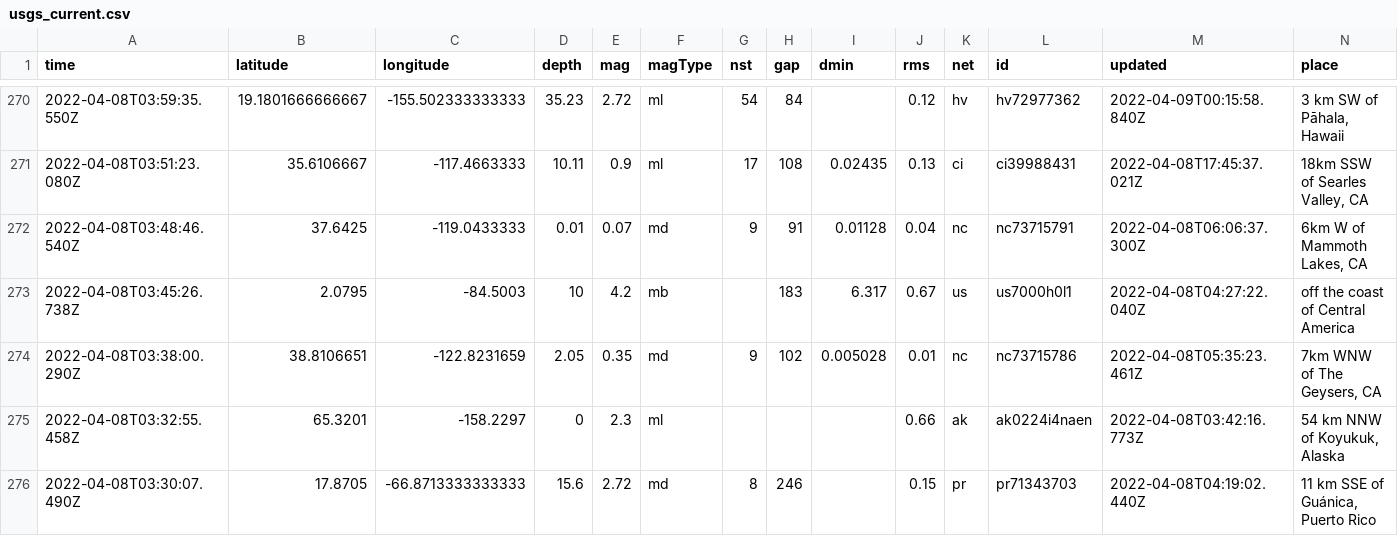
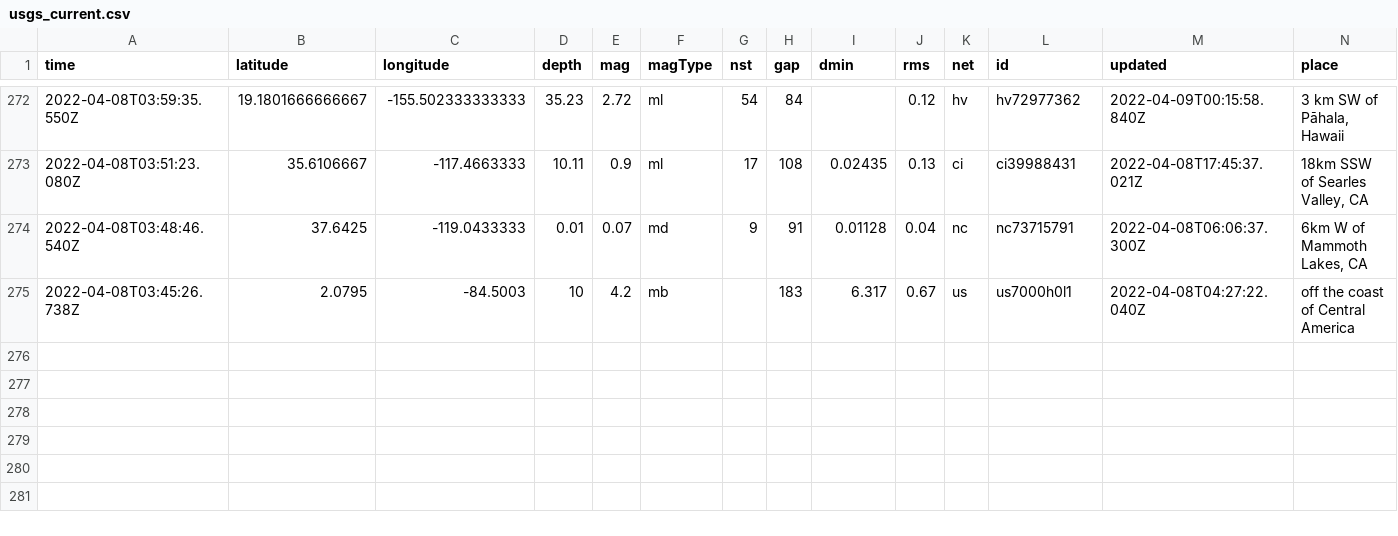
Before and after one commit to lambrechts/nicar2022-github-actions, a CSV file: usgs_current.csv, drawn as a sheet; only a part is shown, gaps mark what is left out; removed rows and columns are numbered as before the commit, all else as after; rows hold the shown columns only; the diff covers the shown part only; the diff names each change by its address in the sheet, - before the commit and + after, or states it on an @@ line.

```diff
--- a/usgs_current.csv
+++ b/usgs_current.csv
-row 274: 2022-04-08T03:38:00.290Z | 38.8106651 | -122.8231659 | 2.05 | 0.35 | md | 9 | 102 | 0.005028 | 0.01 | nc | nc73715786 | 2022-04-08T05:35:23.461Z | 7km WNW of The Geysers, CA
-row 275: 2022-04-08T03:32:55.458Z | 65.3201 | -158.2297 | 0 | 2.3 | ml |  |  |  | 0.66 | ak | ak0224i4naen | 2022-04-08T03:42:16.773Z | 54 km NNW of Koyukuk, Alaska
-row 276: 2022-04-08T03:30:07.490Z | 17.8705 | -66.8713333333333 | 15.6 | 2.72 | md | 8 | 246 |  | 0.15 | pr | pr71343703 | 2022-04-08T04:19:02.440Z | 11 km SSE of Guánica, Puerto Rico
```
Also changed, not shown: 2 added rows, 2 removed rows and 16 edited cells elsewhere in this file, 1 other file.
